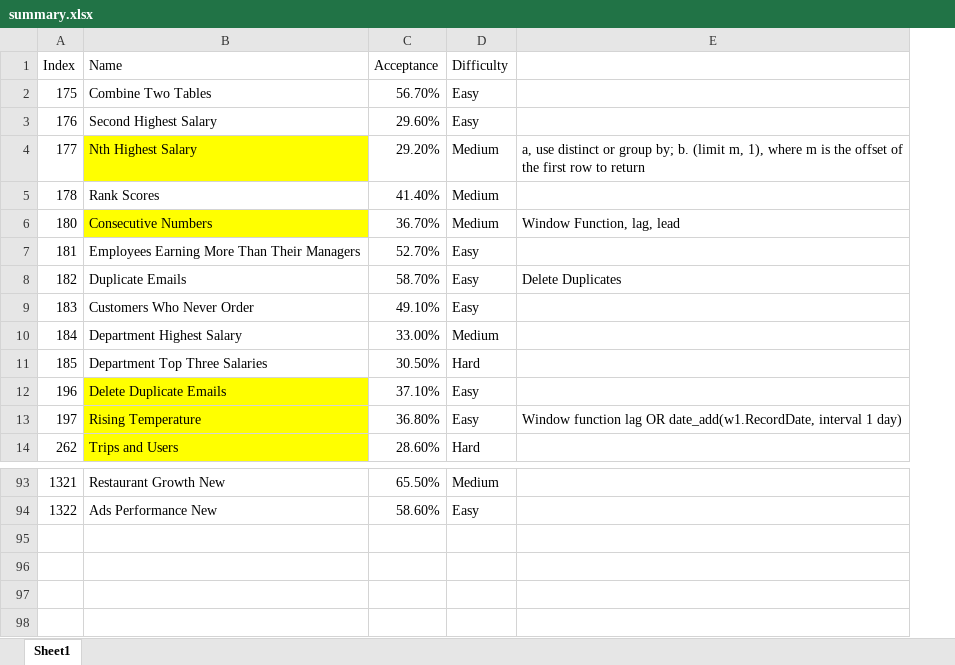
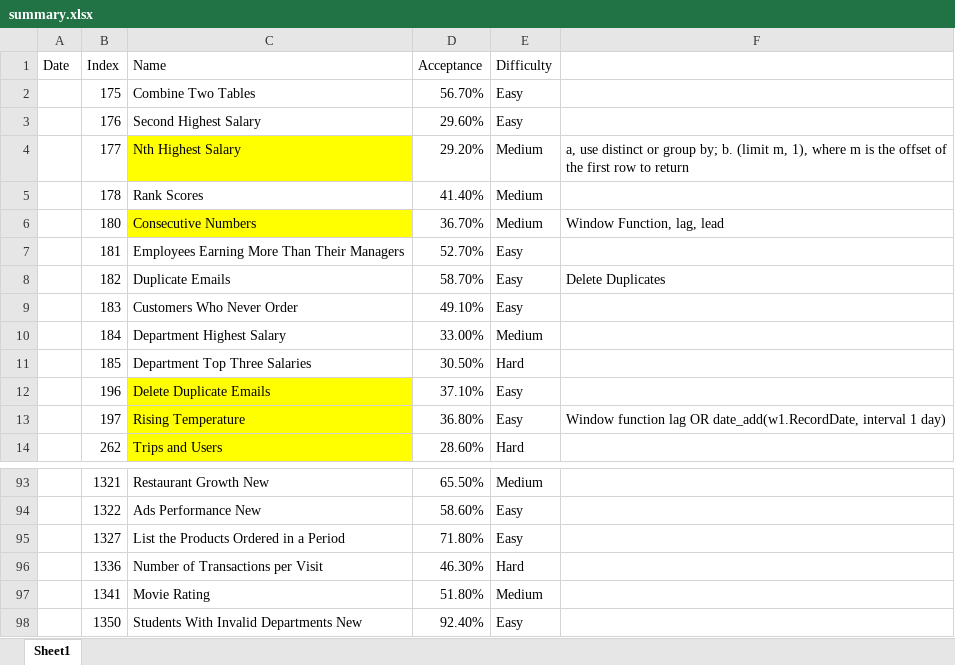
Before and after one commit to ellelang/MyLeetcode, an Excel workbook: database/summary.xlsx, sheet Sheet1, drawn as a sheet; only a part is shown, gaps mark what is left out; values as stored, in another font and other column widths than the file's, no borders; the diff covers the shown part only; the diff names each change by its address in the sheet, - before the commit and + after, or states it on an @@ line.

```diff
--- a/database/summary.xlsx (sheet Sheet1)
+++ b/database/summary.xlsx (sheet Sheet1)
+column A (Date), empty
+row 95:  | 1327 | List the Products Ordered in a Period | 71.80% | Easy
+row 96:  | 1336 | Number of Transactions per Visit | 46.30% | Hard
+row 97:  | 1341 | Movie Rating | 51.80% | Medium
+row 98:  | 1350 | Students With Invalid Departments New | 92.40% | Easy
```
Also changed, not shown: 9 edited cells and cell formats elsewhere in this sheet, 21 other files.
